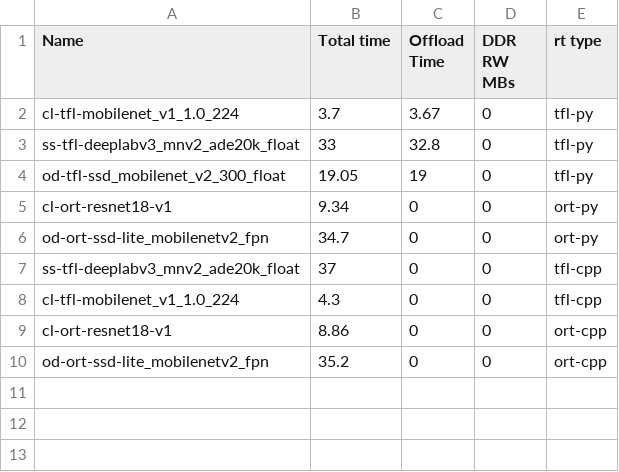
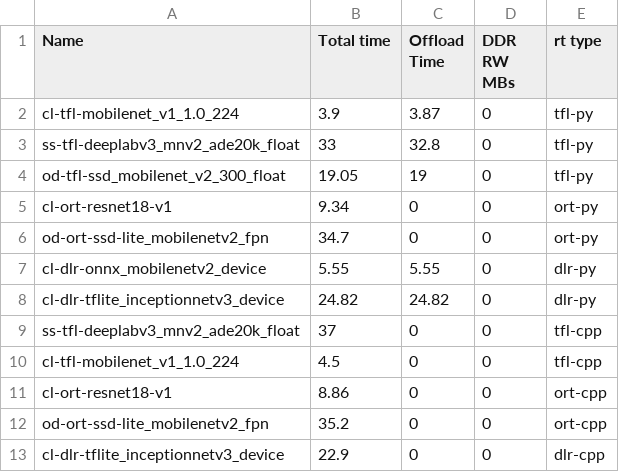
Before and after one commit to TexasInstruments/edgeai-tidl-tools, a CSV file: test_data/refs-am67a/golden_ref_am67a.csv, drawn as a sheet.

Commit message:
Update test script to run TVM as well. Also update the golden reference
Signed-off-by: Abhay Chirania <a-chirania@ti.com>

```diff
--- a/test_data/refs-am67a/golden_ref_am67a.csv
+++ b/test_data/refs-am67a/golden_ref_am67a.csv
@@ -1,3 +1,3 @@
 Name,Total time,Offload Time,DDR RW MBs,rt type
-cl-tfl-mobilenet_v1_1.0_224,3.7,3.67,0,tfl-py
+cl-tfl-mobilenet_v1_1.0_224,3.9,3.87,0,tfl-py
 ss-tfl-deeplabv3_mnv2_ade20k_float,33,32.8,0,tfl-py
@@ -6,5 +6,8 @@ cl-ort-resnet18-v1,9.34,0,0,ort-py
 od-ort-ssd-lite_mobilenetv2_fpn,34.7,0,0,ort-py
+cl-dlr-onnx_mobilenetv2_device,5.55,5.55,0,dlr-py
+cl-dlr-tflite_inceptionnetv3_device,24.82,24.82,0,dlr-py
 ss-tfl-deeplabv3_mnv2_ade20k_float,37,0,0,tfl-cpp
-cl-tfl-mobilenet_v1_1.0_224,4.3,0,0,tfl-cpp
+cl-tfl-mobilenet_v1_1.0_224,4.5,0,0,tfl-cpp
 cl-ort-resnet18-v1,8.86,0,0,ort-cpp
 od-ort-ssd-lite_mobilenetv2_fpn,35.2,0,0,ort-cpp
+cl-dlr-tflite_inceptionnetv3_device,22.9,0,0,dlr-cpp
```
Also changed, not shown: test_data/refs-am68a/golden_ref_am68a.csv, test_data/refs-am68pa/golden_ref_am68pa.csv, 23 other files.
